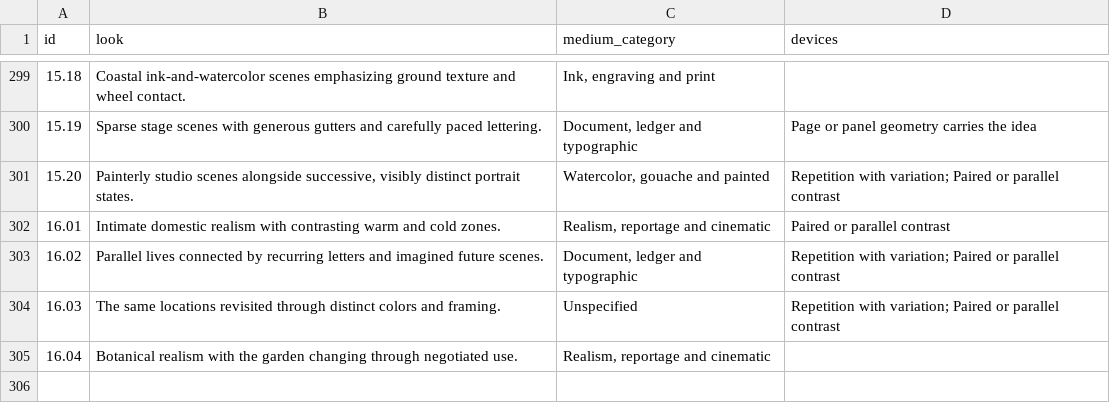
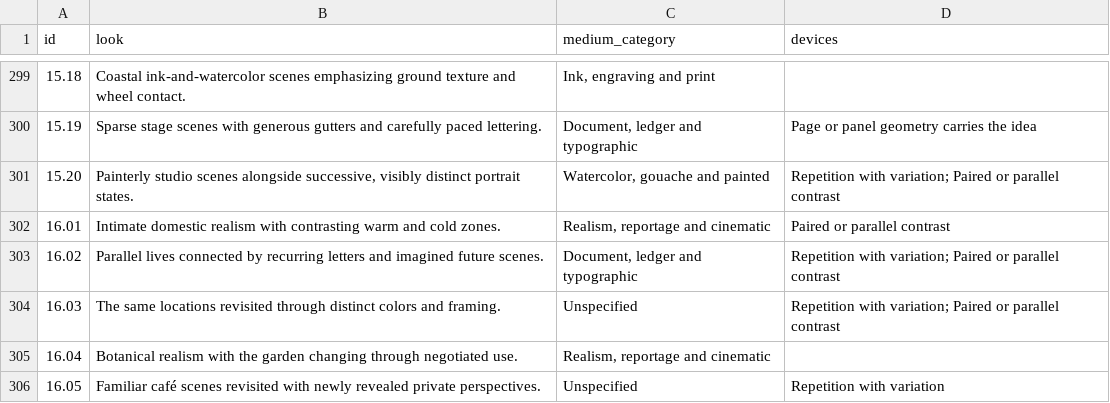
Before and after one commit to standardgalactic/steel-sky, a CSV file: catalogue/graphic-treatment-assignments.csv, drawn as a sheet; only a part is shown, gaps mark what is left out.

Commit message:
catalogue: Add data entry 306 (graphic-treatment-assignments.csv)
Provenance: steel-sky

```diff
--- a/catalogue/graphic-treatment-assignments.csv
+++ b/catalogue/graphic-treatment-assignments.csv
@@ -305 +305,2 @@ id,look,medium_category,devices
 16.04,Botanical realism with the garden changing through negotiated use.,"Realism, reportage and cinematic",
+16.05,Familiar café scenes revisited with newly revealed private perspectives.,Unspecified,Repetition with variation
```
